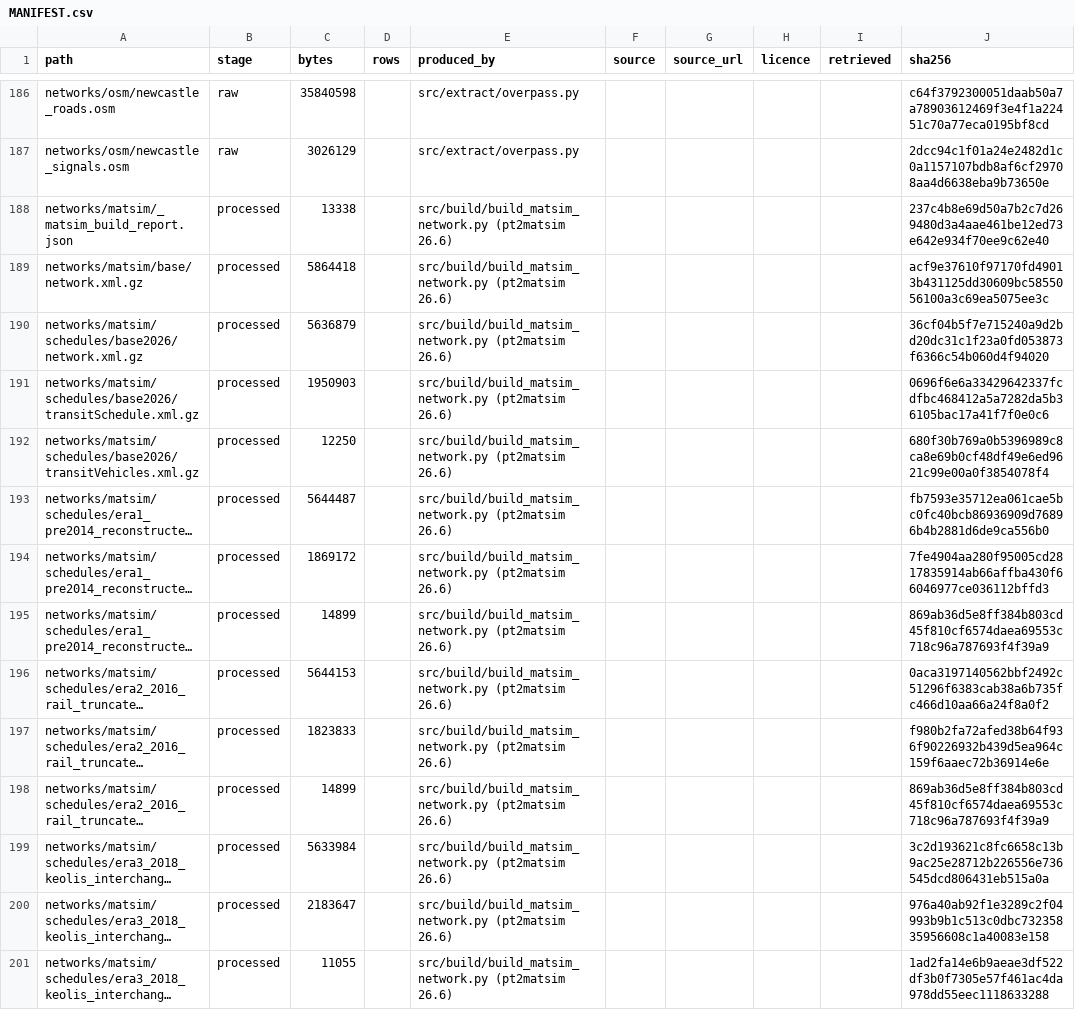
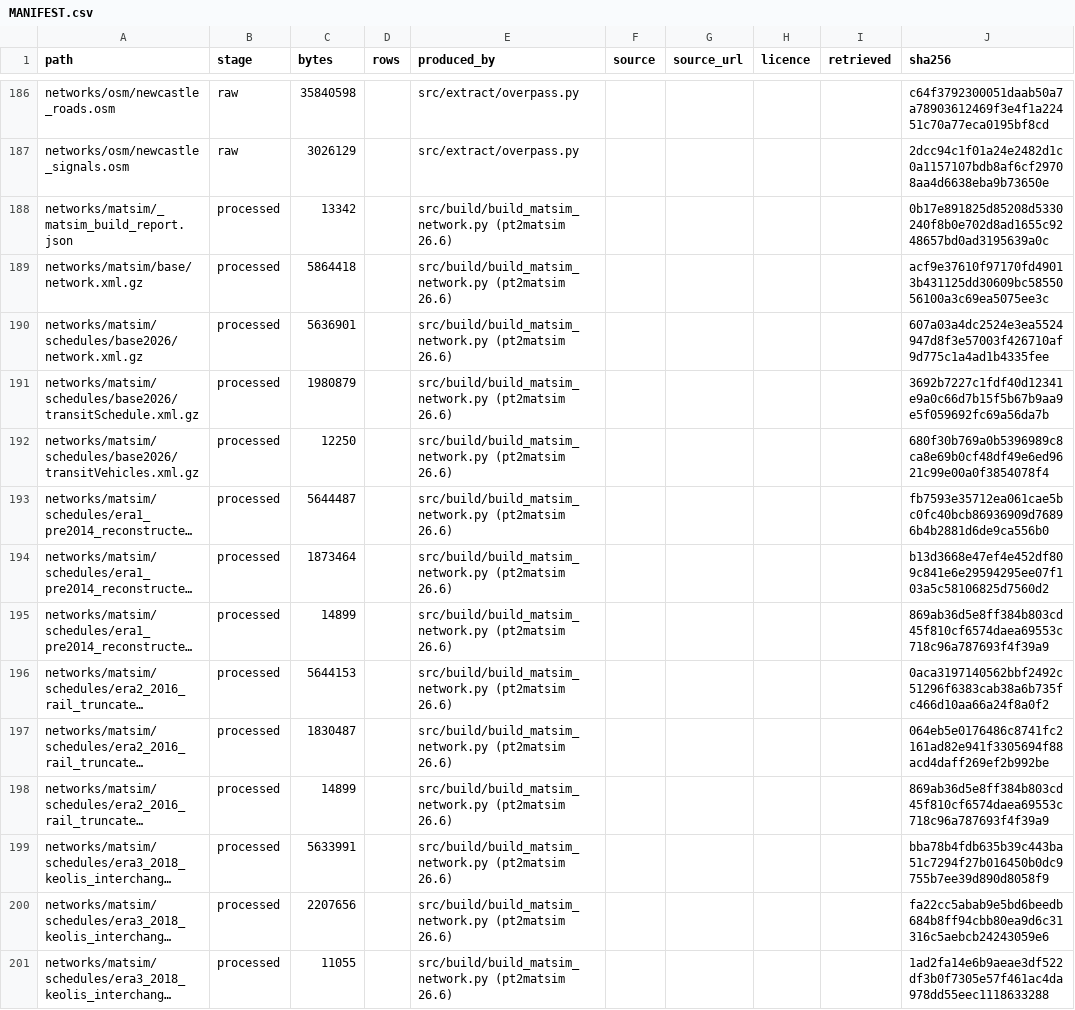
Before and after one commit to praneetdhoolia/NewcastleLRSIM, a CSV file: data/MANIFEST.csv, drawn as a sheet; only a part is shown, gaps mark what is left out; long unchanged cells end in …; the diff covers the shown part only; the diff names each change by its address in the sheet, - before the commit and + after, or states it on an @@ line.

```diff
--- a/data/MANIFEST.csv
+++ b/data/MANIFEST.csv
-C188 (bytes): 13338
+C188 (bytes): 13342
-J188 (sha256): 237c4b8e69d50a7b2c7d269480d3a4aae461be12ed73e642e934f70ee9c62e40
+J188 (sha256): 0b17e891825d85208d5330240f8b0e702d8ad1655c9248657bd0ad3195639a0c
-C190 (bytes): 5636879
+C190 (bytes): 5636901
-J190 (sha256): 36cf04b5f7e715240a9d2bd20dc31c1f23a0fd053873f6366c54b060d4f94020
+J190 (sha256): 607a03a4dc2524e3ea5524947d8f3e57003f426710af9d775c1a4ad1b4335fee
-C191 (bytes): 1950903
+C191 (bytes): 1980879
-J191 (sha256): 0696f6e6a33429642337fcdfbc468412a5a7282da5b36105bac17a41f7f0e0c6
+J191 (sha256): 3692b7227c1fdf40d12341e9a0c66d7b15f5b67b9aa9e5f059692fc69a56da7b
-C194 (bytes): 1869172
+C194 (bytes): 1873464
-J194 (sha256): 7fe4904aa280f95005cd2817835914ab66affba430f66046977ce036112bffd3
+J194 (sha256): b13d3668e47ef4e452df809c841e6e29594295ee07f103a5c58106825d7560d2
-C197 (bytes): 1823833
+C197 (bytes): 1830487
-J197 (sha256): f980b2fa72afed38b64f936f90226932b439d5ea964c159f6aaec72b36914e6e
+J197 (sha256): 064eb5e0176486c8741fc2161ad82e941f3305694f88acd4daff269ef2b992be
-C199 (bytes): 5633984
+C199 (bytes): 5633991
-J199 (sha256): 3c2d193621c8fc6658c13b9ac25e28712b226556e736545dcd806431eb515a0a
+J199 (sha256): bba78b4fdb635b39c443ba51c7294f27b016450b0dc9755b7ee39d890d8058f9
-C200 (bytes): 2183647
+C200 (bytes): 2207656
-J200 (sha256): 976a40ab92f1e3289c2f04993b9b1c513c0dbc73235835956608c1a40083e158
+J200 (sha256): fa22cc5abab9e5bd6beedb684b8ff94cbb80ea9d6c31316c5aebcb24243059e6
```
Also changed, not shown: 74 edited cells elsewhere in this file, data/processed/network/A2_turn_restrictions_resolved.csv, 12 other files.
